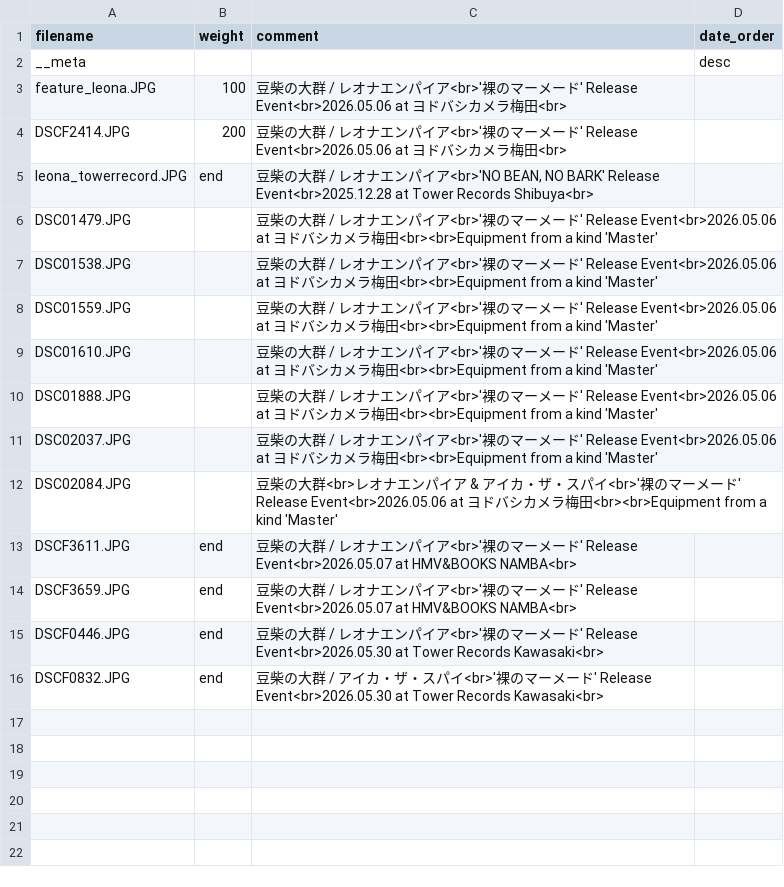
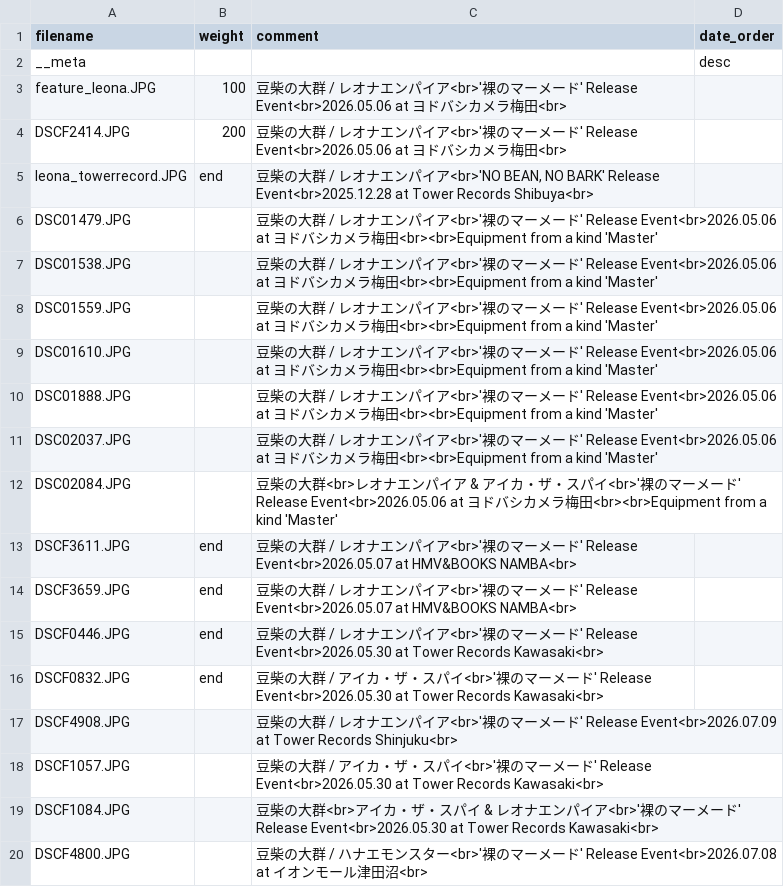
Before and after one commit to Yu-617/photo_portfolio, a CSV file: content/gallery/豆柴の大群/album.csv, drawn as a sheet; the diff names each change by its address in the sheet, - before the commit and + after, or states it on an @@ line.

Commit message:
feat: 豆柴の大群写真更新

```diff
--- a/content/gallery/豆柴の大群/album.csv
+++ b/content/gallery/豆柴の大群/album.csv
+row 17: DSCF4908.JPG |  | 豆柴の大群 / レオナエンパイア<br>'裸のマーメード' Release Event<br>2026.07.09 at Tower Records Shinjuku<br>
+row 18: DSCF1057.JPG |  | 豆柴の大群 / アイカ・ザ・スパイ<br>'裸のマーメード' Release Event<br>2026.05.30 at Tower Records Kawasaki<br>
+row 19: DSCF1084.JPG |  | 豆柴の大群<br>アイカ・ザ・スパイ & レオナエンパイア<br>'裸のマーメード' Release Event<br>2026.05.30 at Tower Records Kawasaki<br>
+row 20: DSCF4800.JPG |  | 豆柴の大群 / ハナエモンスター<br>'裸のマーメード' Release Event<br>2026.07.08 at イオンモール津田沼<br>
```
Also changed, not shown: 4 other files.
